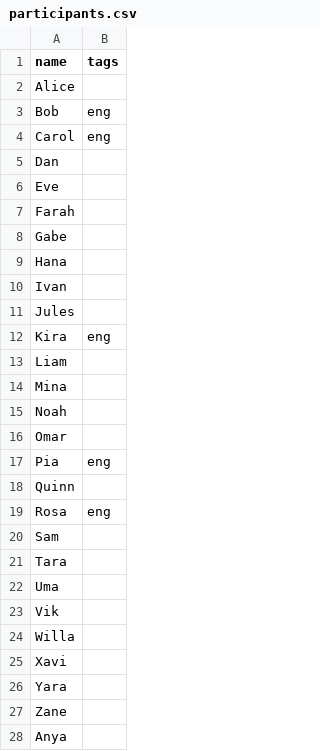
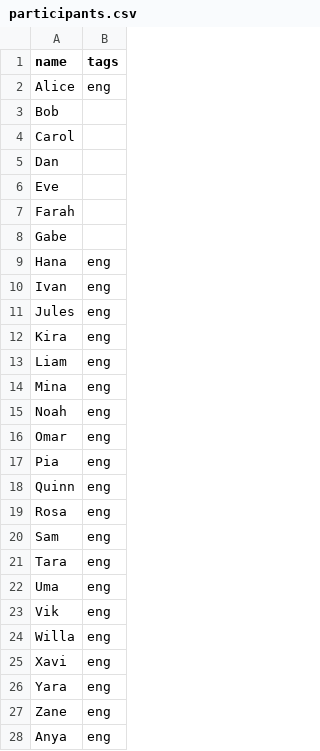
Before and after one commit to globalworming/course-distributor-magic, a CSV file: src/templates/participants.csv, drawn as a sheet; only a part is shown; the diff covers the shown part only.

```diff
--- a/src/templates/participants.csv
+++ b/src/templates/participants.csv
@@ -2,3 +2,3 @@
-"Alice",""
-"Bob","eng"
-"Carol","eng"
+Alice,eng
+Bob,
+Carol,
@@ -9,3 +9,3 @@
-"Hana",""
-"Ivan",""
-"Jules",""
+Hana,eng
+Ivan,eng
+Jules,eng
@@ -13,4 +13,4 @@
-"Liam",""
-"Mina",""
-"Noah",""
-"Omar",""
+Liam,eng
+Mina,eng
+Noah,eng
+Omar,eng
@@ -18 +18 @@
-"Quinn",""
+Quinn,eng
@@ -20,9 +20,9 @@
-"Sam",""
-"Tara",""
-"Uma",""
-"Vik",""
-"Willa",""
-"Xavi",""
-"Yara",""
-"Zane",""
-"Anya",""
+Sam,eng
+Tara,eng
+Uma,eng
+Vik,eng
+Willa,eng
+Xavi,eng
+Yara,eng
+Zane,eng
+Anya,eng
```
Also changed, not shown: 5 edited cells elsewhere in this file, 3 other files.
